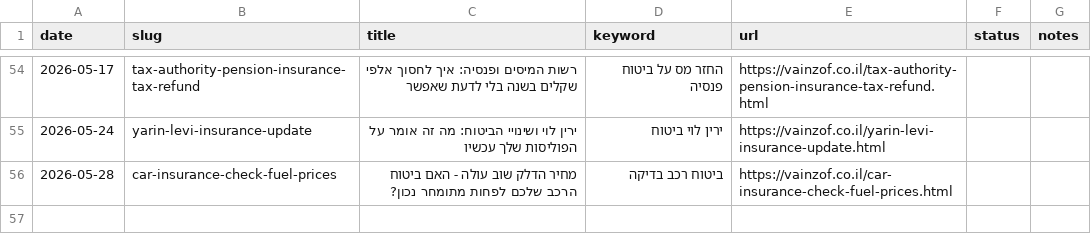
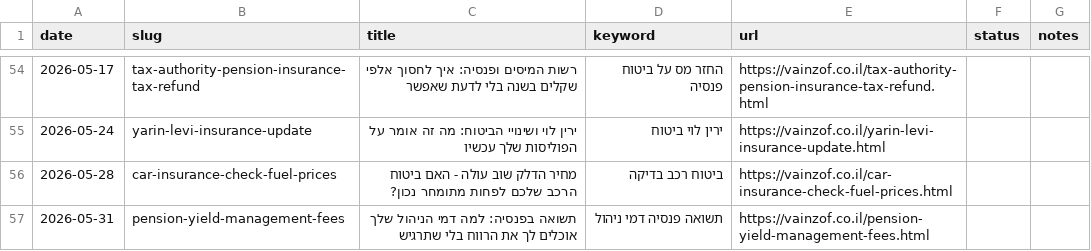
Before and after one commit to reginazaidler/reginazaidler.github.io, a CSV file: reports/generated-articles.csv, drawn as a sheet; only a part is shown, gaps mark what is left out; the diff names each change by its address in the sheet, - before the commit and + after, or states it on an @@ line.

Commit message:
auto: trends report update [2026-05-31 10:15 UTC]

```diff
--- a/reports/generated-articles.csv
+++ b/reports/generated-articles.csv
+row 57: 2026-05-31 | pension-yield-management-fees | תשואה בפנסיה: למה דמי הניהול שלך אוכלים לך את הרווח בלי שתרגיש | תשואה פנסיה דמי ניהול | https://vainzof.co.il/pension-yield-management-fees.html
```
Also changed, not shown: 4 other files.
